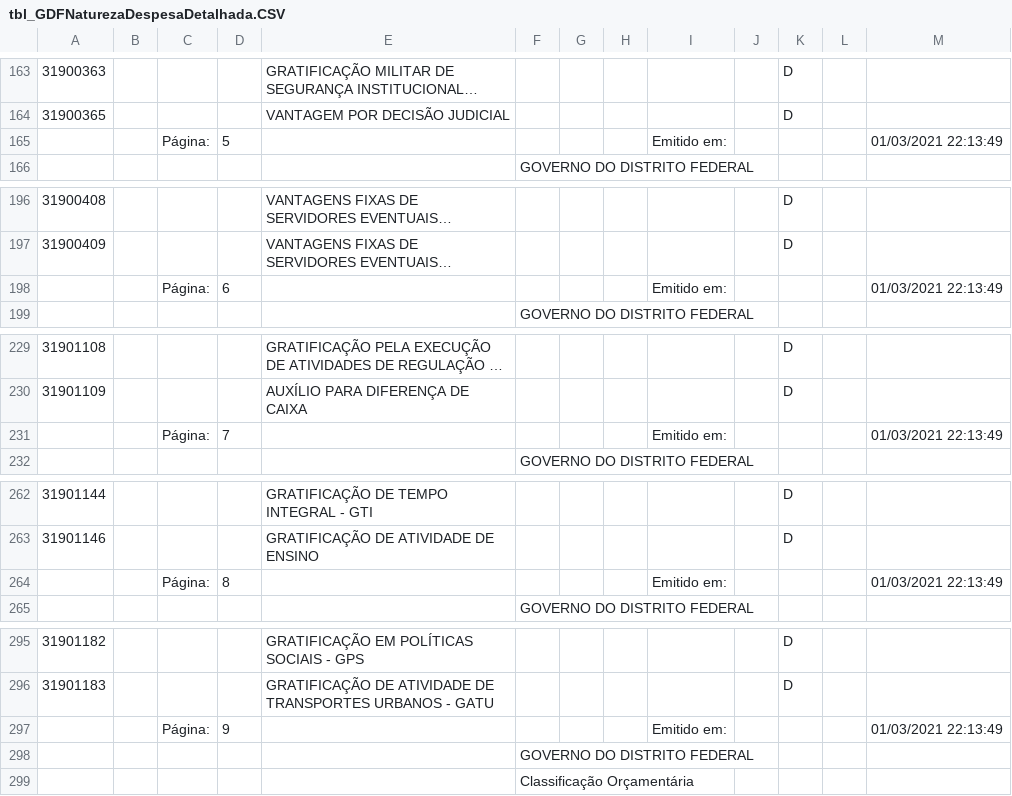
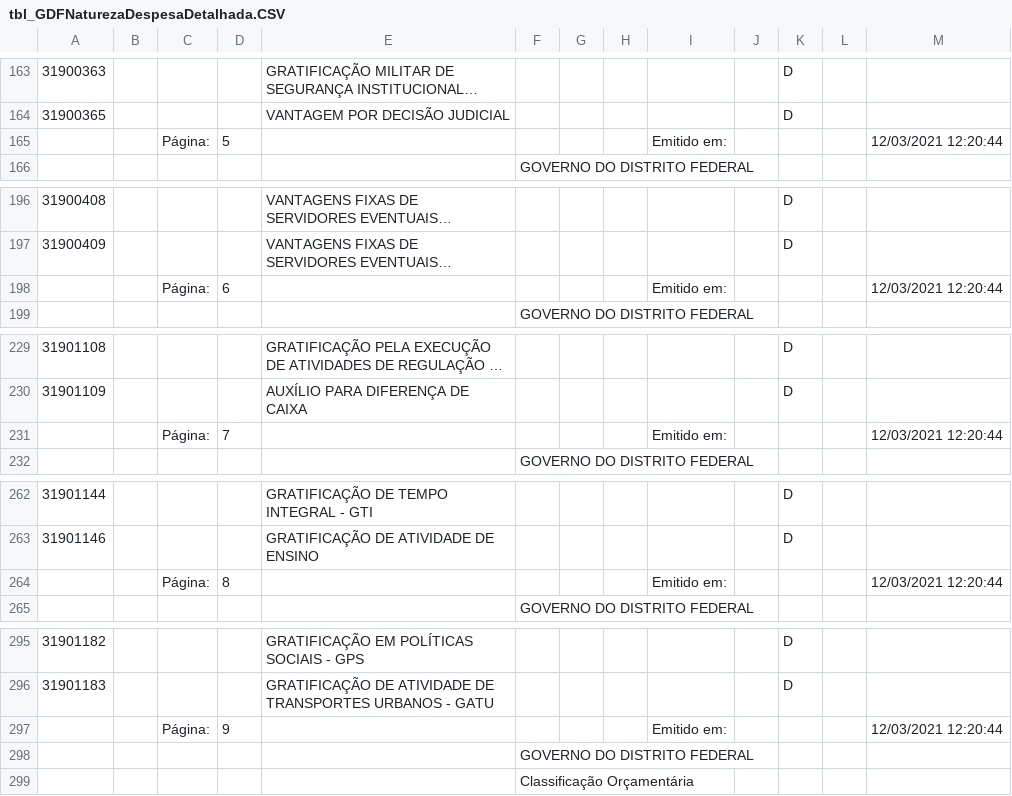
Before and after one commit to vroader/SIORF, a CSV file: Tabelas csv/GDF/tbl_GDFNaturezaDespesaDetalhada.CSV, drawn as a sheet; only a part is shown, gaps mark what is left out; long unchanged cells end in …; the diff covers the shown part only; the diff names each change by its address in the sheet, - before the commit and + after, or states it on an @@ line.

```diff
--- a/Tabelas csv/GDF/tbl_GDFNaturezaDespesaDetalhada.CSV
+++ b/Tabelas csv/GDF/tbl_GDFNaturezaDespesaDetalhada.CSV
-M165: 01/03/2021 22:13:49
+M165: 12/03/2021 12:20:44
-M198: 01/03/2021 22:13:49
+M198: 12/03/2021 12:20:44
-M231: 01/03/2021 22:13:49
+M231: 12/03/2021 12:20:44
-M264: 01/03/2021 22:13:49
+M264: 12/03/2021 12:20:44
-M297: 01/03/2021 22:13:49
+M297: 12/03/2021 12:20:44
```
Also changed, not shown: 9 added rows, 8 removed rows, 40 moved rows and 49 edited cells elsewhere in this file, Tabelas csv/FCDF/tbl_FCDFCategoriaEconomica.CSV, Tabelas csv/FCDF/tbl_FCDFElementoDespesa.CSV, 4 other files.
